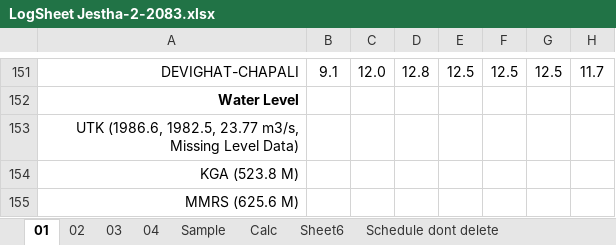
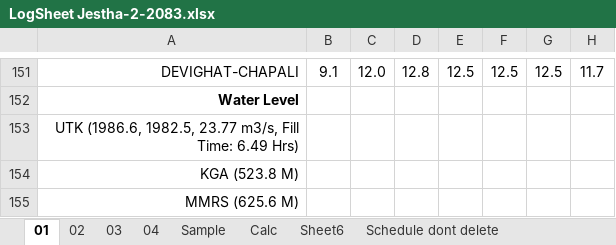
Before and after one commit to Bikramsth/LDC_DATA-ANALYZER, an Excel workbook: LDC_Data/Log Sheet 2083/LogSheet Jestha-2-2083.xlsx, sheet 01, drawn as a sheet; only a part is shown, gaps mark what is left out; values as stored, in another font and other column widths than the file's, no borders; conditional formats not drawn; the diff names each change by its address in the sheet, - before the commit and + after, or states it on an @@ line.

```diff
--- a/LDC_Data/Log Sheet 2083/LogSheet Jestha-2-2083.xlsx (sheet 01)
+++ b/LDC_Data/Log Sheet 2083/LogSheet Jestha-2-2083.xlsx (sheet 01)
-A153: …23.77 m3/s, Missing Level Data)
+A153: …23.77 m3/s, Fill Time: 6.49 Hrs)
```
Also changed, not shown: sheet 04, sheet Schedule dont delete, sheet 02, hidden cells, 1 other file.
